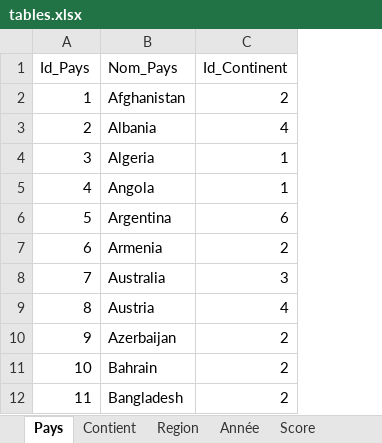
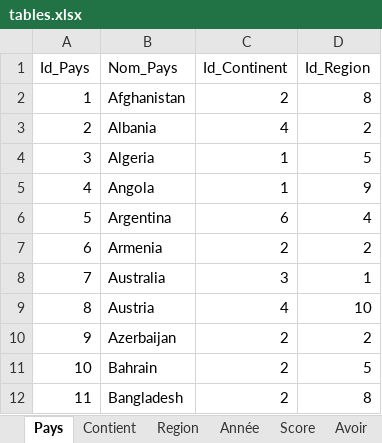
Before and after one commit to thachthaolee/Projet-L3, an Excel workbook: tables.xlsx, sheet Pays, drawn as a sheet; only a part is shown; values as stored, in another font and other column widths than the file's, no borders; the diff names each change by its address in the sheet, - before the commit and + after, or states it on an @@ line.

```diff
--- a/tables.xlsx (sheet Pays)
+++ b/tables.xlsx (sheet Pays)
+sheet tab: Avoir
+column D (Id_Region), rows 2-12: 8 | 2 | 5 | 9 | 4 | 2 | 1 | 10 | 2 | 5 | 8
```
Also changed, not shown: sheet Region, sheet Année, Data.xlsx.
